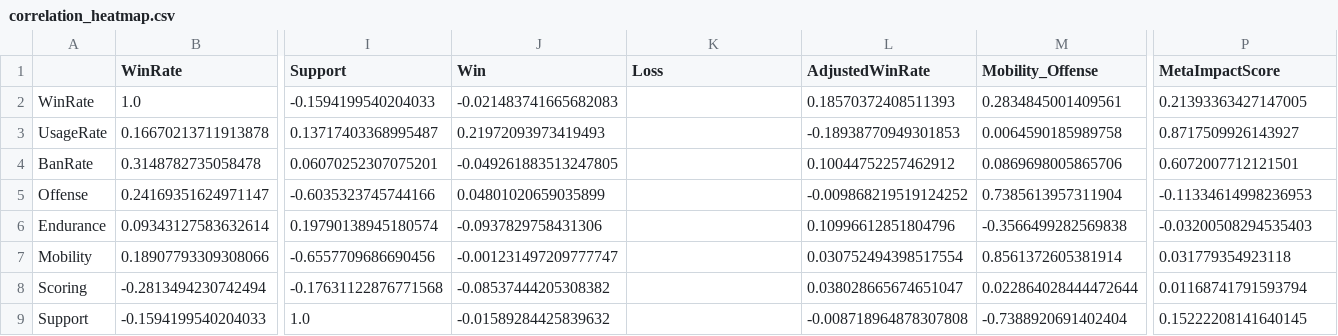
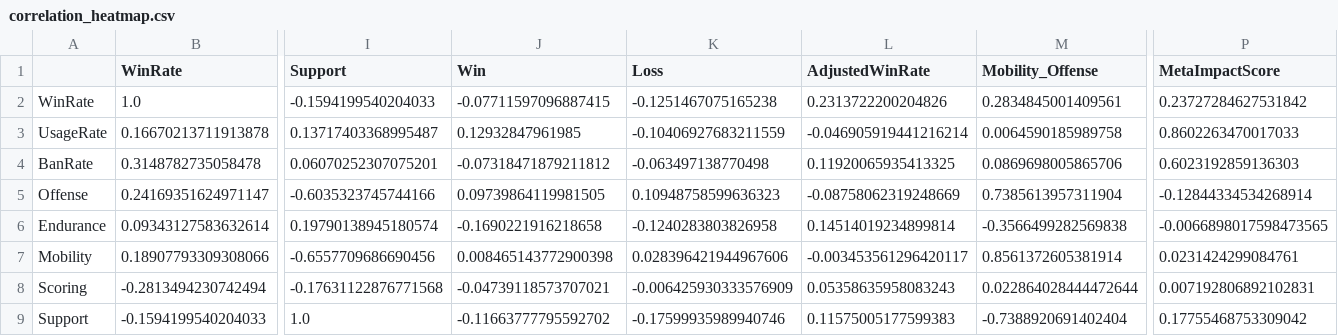
Before and after one commit to Techdudetony/UniteMatch-AI, a CSV file: backend/correlation_heatmap.csv, drawn as a sheet; only a part is shown, gaps mark what is left out; the diff covers the shown part only; the diff names each change by its address in the sheet, - before the commit and + after, or states it on an @@ line.

```diff
--- a/backend/correlation_heatmap.csv
+++ b/backend/correlation_heatmap.csv
-J2 (Win): -0.021483741665682083
+J2 (Win): -0.07711597096887415
-K2 (Loss): (empty)
+K2 (Loss): -0.1251467075165238
-L2 (AdjustedWinRate): 0.18570372408511393
+L2 (AdjustedWinRate): 0.2313722200204826
-P2 (MetaImpactScore): 0.21393363427147005
+P2 (MetaImpactScore): 0.23727284627531842
-J3 (Win): 0.21972093973419493
+J3 (Win): 0.12932847961985
-K3 (Loss): (empty)
+K3 (Loss): -0.10406927683211559
-L3 (AdjustedWinRate): -0.18938770949301853
+L3 (AdjustedWinRate): -0.046905919441216214
-P3 (MetaImpactScore): 0.8717509926143927
+P3 (MetaImpactScore): 0.8602263470017033
-J4 (Win): -0.049261883513247805
+J4 (Win): -0.07318471879211812
-K4 (Loss): (empty)
+K4 (Loss): -0.063497138770498
-L4 (AdjustedWinRate): 0.10044752257462912
+L4 (AdjustedWinRate): 0.11920065935413325
-P4 (MetaImpactScore): 0.6072007712121501
+P4 (MetaImpactScore): 0.6023192859136303
-J5 (Win): 0.04801020659035899
+J5 (Win): 0.09739864119981505
-K5 (Loss): (empty)
+K5 (Loss): 0.10948758599636323
-L5 (AdjustedWinRate): -0.009868219519124252
+L5 (AdjustedWinRate): -0.08758062319248669
-P5 (MetaImpactScore): -0.11334614998236953
+P5 (MetaImpactScore): -0.12844334534268914
-J6 (Win): -0.0937829758431306
+J6 (Win): -0.1690221916218658
-K6 (Loss): (empty)
+K6 (Loss): -0.1240283803826958
-L6 (AdjustedWinRate): 0.10996612851804796
+L6 (AdjustedWinRate): 0.14514019234899814
-P6 (MetaImpactScore): -0.03200508294535403
+P6 (MetaImpactScore): -0.0066898017598473565
-J7 (Win): -0.001231497209777747
+J7 (Win): 0.008465143772900398
-K7 (Loss): (empty)
+K7 (Loss): 0.028396421944967606
-L7 (AdjustedWinRate): 0.030752494398517554
+L7 (AdjustedWinRate): -0.003453561296420117
-P7 (MetaImpactScore): 0.031779354923118
+P7 (MetaImpactScore): 0.0231424299084761
-J8 (Win): -0.08537444205308382
+J8 (Win): -0.04739118573707021
-K8 (Loss): (empty)
+K8 (Loss): -0.006425930333576909
-L8 (AdjustedWinRate): 0.038028665674651047
+L8 (AdjustedWinRate): 0.05358635958083243
-P8 (MetaImpactScore): 0.01168741791593794
+P8 (MetaImpactScore): 0.007192806892102831
-J9 (Win): -0.01589284425839632
+J9 (Win): -0.11663777795592702
-K9 (Loss): (empty)
+K9 (Loss): -0.17599935989940746
-L9 (AdjustedWinRate): -0.008718964878307808
+L9 (AdjustedWinRate): 0.11575005177599383
-P9 (MetaImpactScore): 0.15222208141640145
+P9 (MetaImpactScore): 0.17755468753309042
```
Also changed, not shown: 85 edited cells elsewhere in this file, backend/app/data/training_log.csv, backend/app/data/user_feedback.csv, 5 other files.
